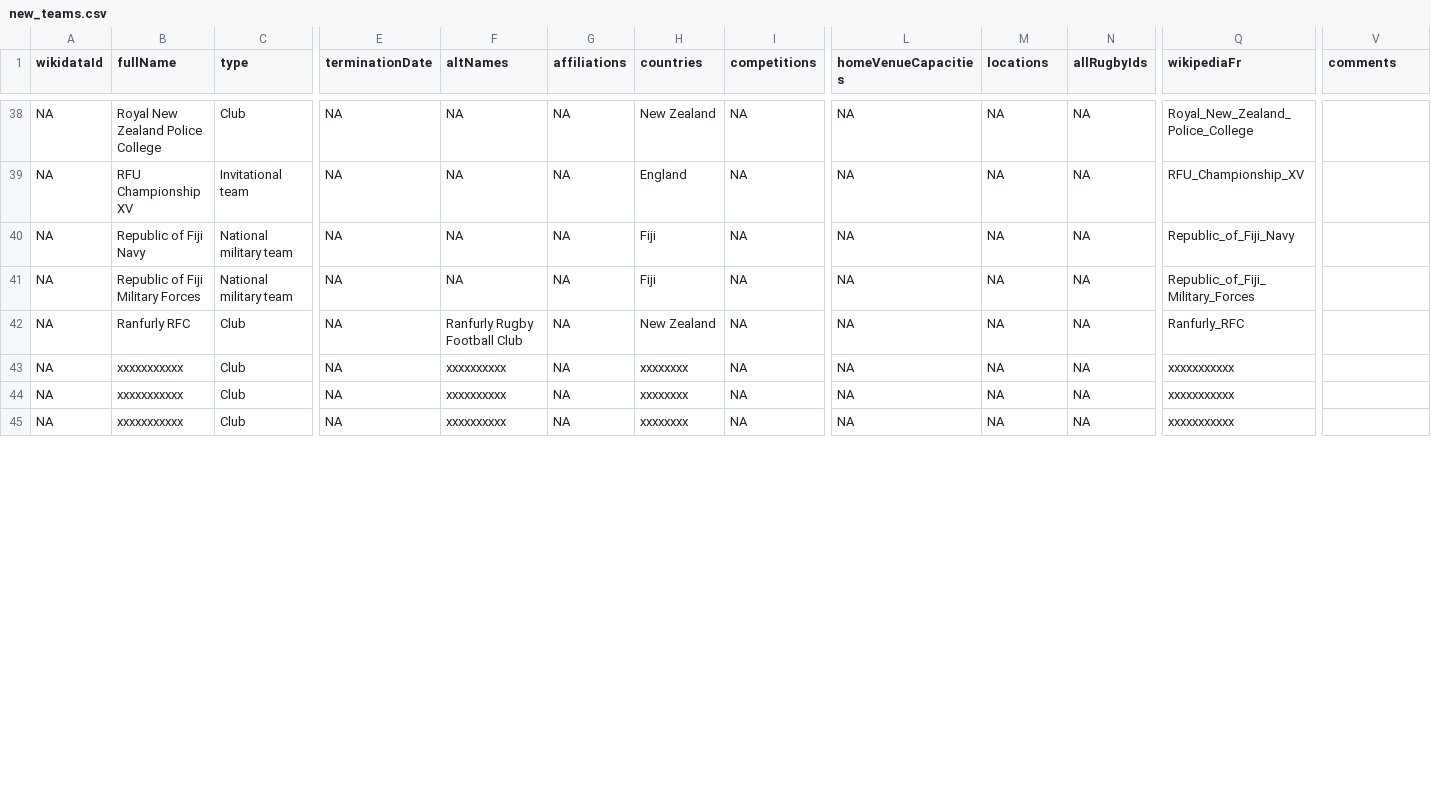
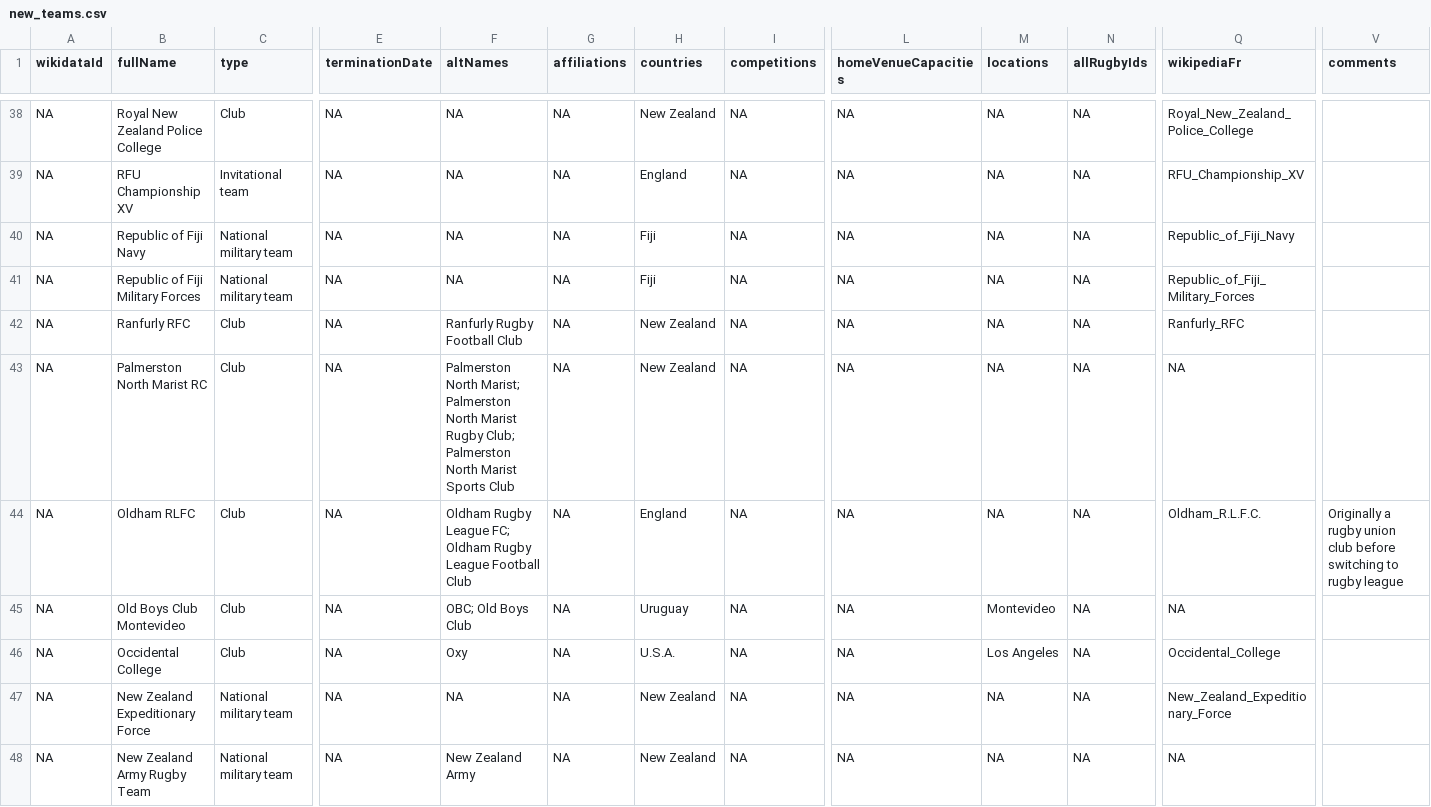
Before and after one commit to CompNet/RugbyScope, a CSV file: data/wikipedia/english/maps/new_teams.csv, drawn as a sheet; only a part is shown, gaps mark what is left out; addresses are those after the commit; rows hold the shown columns only; the diff covers the shown part only; the diff names each change by its address in the sheet, - before the commit and + after, or states it on an @@ line.

```diff
--- a/data/wikipedia/english/maps/new_teams.csv
+++ b/data/wikipedia/english/maps/new_teams.csv
-B43 (fullName): xxxxxxxxxxx
+B43 (fullName): Palmerston North Marist RC
-F43 (altNames): xxxxxxxxxx
+F43 (altNames): Palmerston North Marist; Palmerston North Marist Rugby Club; Palmerston North Marist Sports Club
-H43 (countries): xxxxxxxx
+H43 (countries): New Zealand
-Q43 (wikipediaFr): xxxxxxxxxxx
+Q43 (wikipediaFr): NA
-B44 (fullName): xxxxxxxxxxx
+B44 (fullName): Oldham RLFC
-F44 (altNames): xxxxxxxxxx
+F44 (altNames): Oldham Rugby League FC; Oldham Rugby League Football Club
-H44 (countries): xxxxxxxx
+H44 (countries): England
-Q44 (wikipediaFr): xxxxxxxxxxx
+Q44 (wikipediaFr): Oldham_R.L.F.C.
-V44 (comments): (empty)
+V44 (comments): Originally a rugby union club before switching to rugby league
+row 45: NA | Old Boys Club Montevideo | Club | NA | OBC; Old Boys Club | NA | Uruguay | NA | NA | Montevideo | NA | NA
-B46 (fullName): xxxxxxxxxxx
+B46 (fullName): Occidental College
-F46 (altNames): xxxxxxxxxx
+F46 (altNames): Oxy
-H46 (countries): xxxxxxxx
+H46 (countries): U.S.A.
-M46 (locations): NA
+M46 (locations): Los Angeles
-Q46 (wikipediaFr): xxxxxxxxxxx
+Q46 (wikipediaFr): Occidental_College
+row 47: NA | New Zealand Expeditionary Force | National military team | NA | NA | NA | New Zealand | NA | NA | NA | NA | New_Zealand_Expeditionary_Force
+row 48: NA | New Zealand Army Rugby Team | National military team | NA | New Zealand Army | NA | New Zealand | NA | NA | NA | NA | NA
```
Also changed, not shown: 3 added rows and 10 edited cells elsewhere in this file, data/wikipedia/english/maps/url2url.csv, data/wikipedia/english/unmatched_urls.csv, 3 other files.
